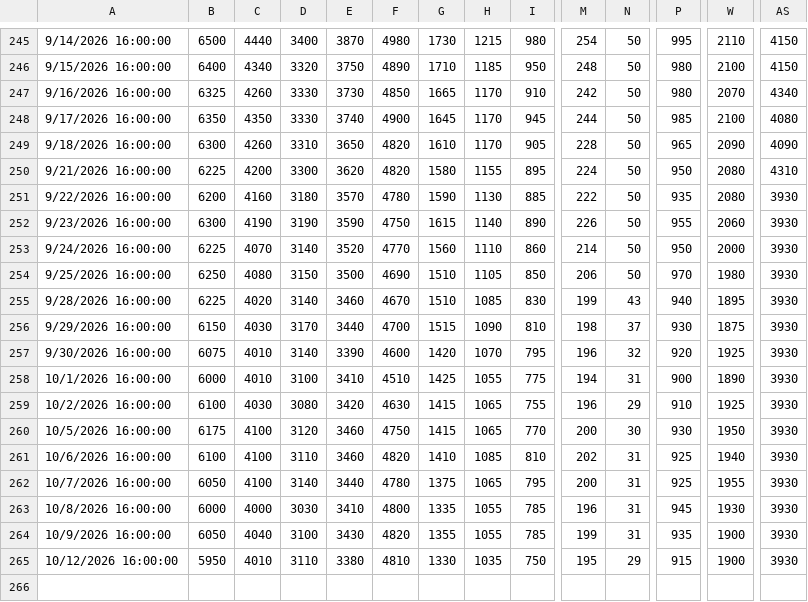
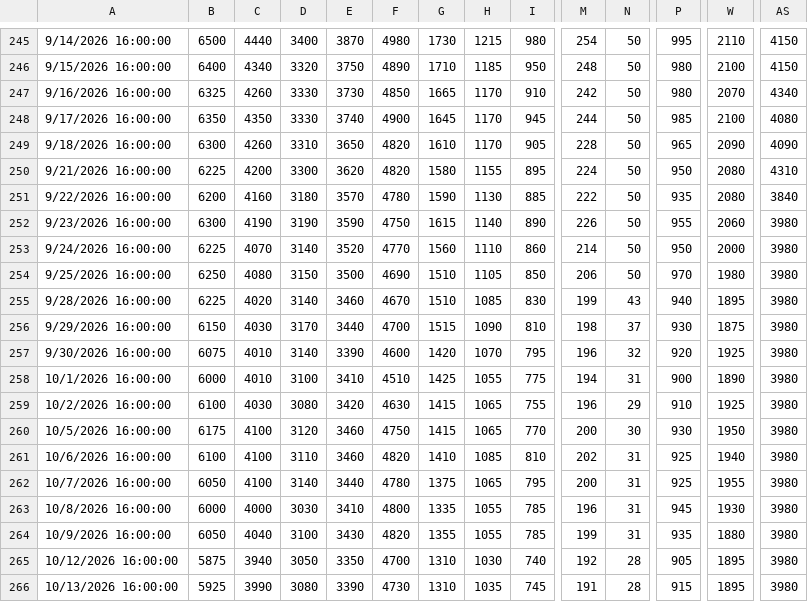
Before and after one commit to wlmyaps/kurs, a CSV file: saham - Sheet1.csv, drawn as a sheet; only a part is shown, gaps mark what is left out; rows hold the shown columns only; the diff covers the shown part only; the diff names each change by its address in the sheet, - before the commit and + after, or states it on an @@ line.

```diff
--- a/saham - Sheet1.csv
+++ b/saham - Sheet1.csv
-AS251: 3930
+AS251: 3840
-AS252:AS265: 3930
+AS252:AS265: 3980
-W264: 1900
+W264: 1880
-B265: 5950
+B265: 5875
-C265: 4010
+C265: 3940
-D265: 3110
+D265: 3050
-E265: 3380
+E265: 3350
-F265: 4810
+F265: 4700
-G265: 1330
+G265: 1310
-H265: 1035
+H265: 1030
-I265: 750
+I265: 740
-M265: 195
+M265: 192
-N265: 29
+N265: 28
-P265: 915
+P265: 905
-W265: 1900
+W265: 1895
+row 266: 10/13/2026 16:00:00 | 5925 | 3990 | 3080 | 3390 | 4730 | 1310 | 1035 | 745 | 191 | 28 | 915 | 1895 | 3980
```
Also changed, not shown: 20 edited cells elsewhere in this file, 1 other file.
